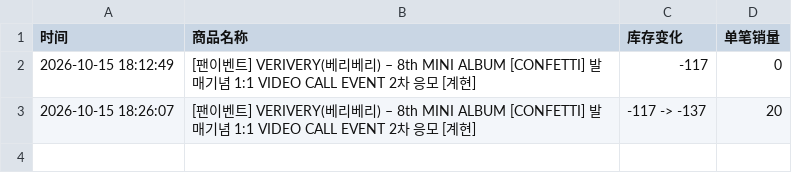
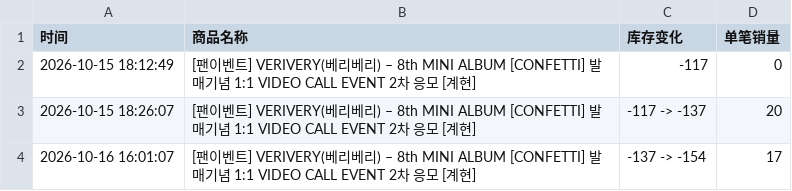
Before and after one commit to Juineii/verivery_br1017, a CSV file: GYEHYEON影通.csv, drawn as a sheet.

Commit message:
自动更新数据 2026-10-16 16:01:20

```diff
--- a/GYEHYEON影通.csv
+++ b/GYEHYEON影通.csv
@@ -3 +3,2 @@
 2026-10-15 18:26:07,[팬이벤트] VERIVERY(베리베리) – 8th MINI ALBUM [CONFETTI] 발매기념 1:1 VIDEO CALL EVENT 2차 응모 [계현],-117 -> -137,20
+2026-10-16 16:01:07,[팬이벤트] VERIVERY(베리베리) – 8th MINI ALBUM [CONFETTI] 발매기념 1:1 VIDEO CALL EVENT 2차 응모 [계현],-137 -> -154,17
```
